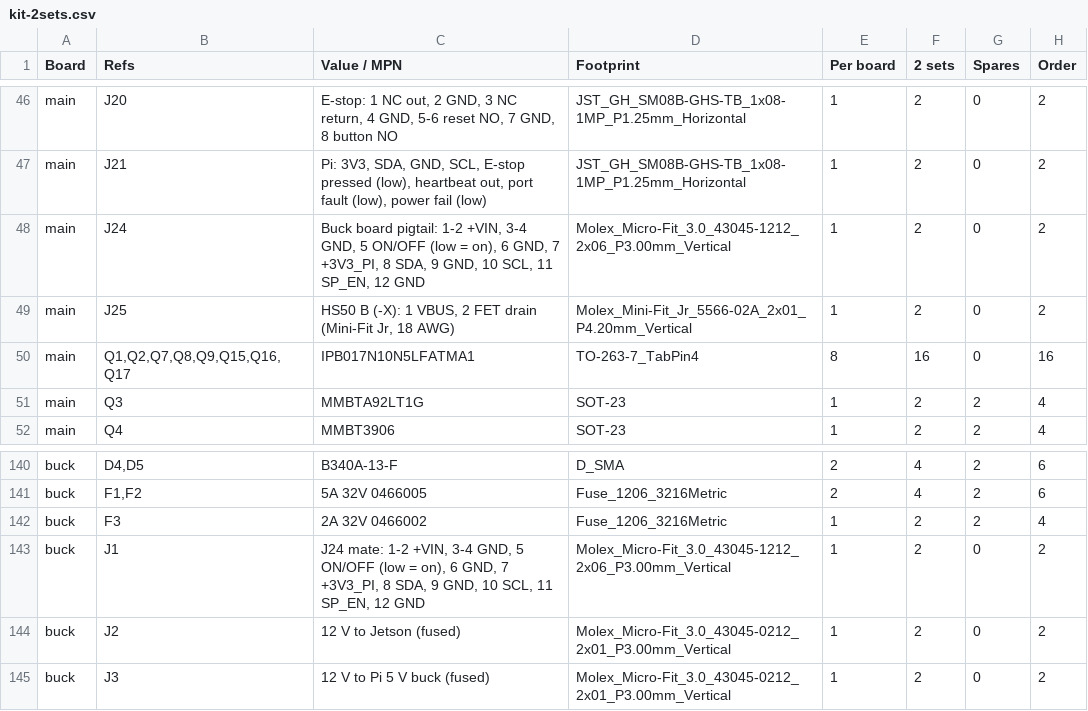
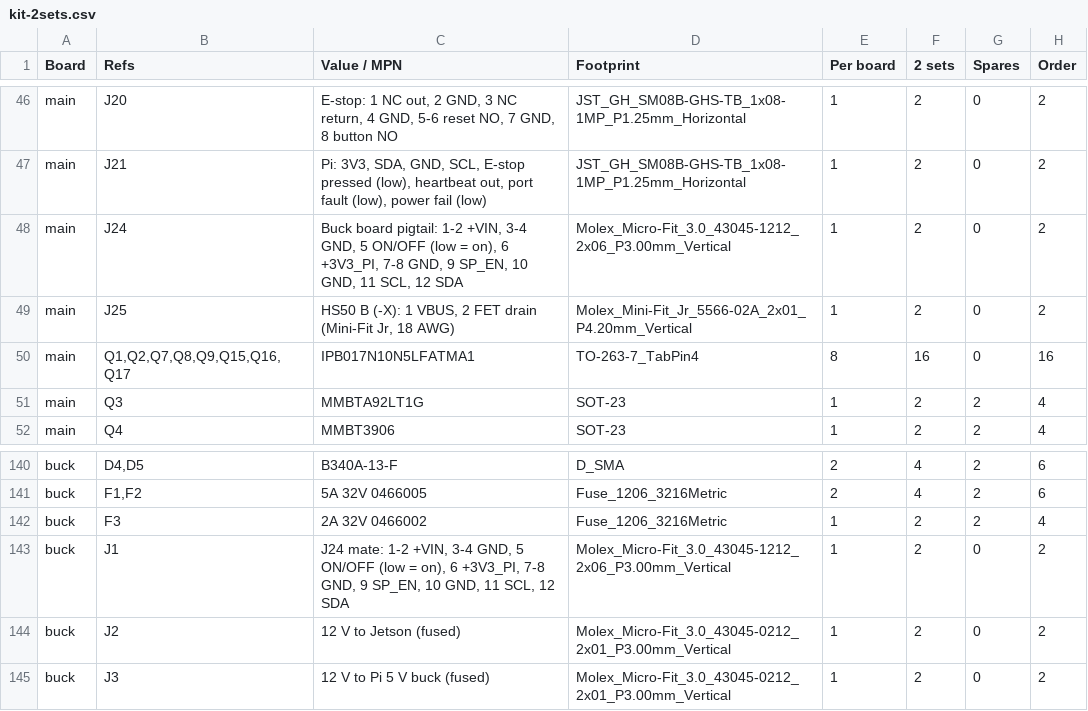
Before and after one commit to jaylamping/roark, a CSV file: hardware/power-board/kit-2sets.csv, drawn as a sheet; only a part is shown, gaps mark what is left out.

Commit message:
power-board: J24 / J1 pinout rows in the BOM and kit files follow the schematic (6 +3V3_PI, 7-8 GND, 9 SP_EN, 10 GND, 11 SCL, 12 SDA); bom_check.py holds the files to the netlists

```diff
--- a/hardware/power-board/kit-2sets.csv
+++ b/hardware/power-board/kit-2sets.csv
@@ -47,3 +47,3 @@
 "main","J21","Pi: 3V3, SDA, GND, SCL, E-stop pressed (low), heartbeat out, port fault (low), power fail (low)","JST_GH_SM08B-GHS-TB_1x08-1MP_P1.25mm_Horizontal","1","2","0","2"
-"main","J24","Buck board pigtail: 1-2 +VIN, 3-4 GND, 5 ON/OFF (low = on), 6 GND, 7 +3V3_PI, 8 SDA, 9 GND, 10 SCL, 11 SP_EN, 12 GND","Molex_Micro-Fit_3.0_43045-1212_2x06_P3.00mm_Vertical","1","2","0","2"
+"main","J24","Buck board pigtail: 1-2 +VIN, 3-4 GND, 5 ON/OFF (low = on), 6 +3V3_PI, 7-8 GND, 9 SP_EN, 10 GND, 11 SCL, 12 SDA","Molex_Micro-Fit_3.0_43045-1212_2x06_P3.00mm_Vertical","1","2","0","2"
 "main","J25","HS50 B (-X): 1 VBUS, 2 FET drain (Mini-Fit Jr, 18 AWG)","Molex_Mini-Fit_Jr_5566-02A_2x01_P4.20mm_Vertical","1","2","0","2"
@@ -142,3 +142,3 @@
 "buck","F3","2A 32V 0466002","Fuse_1206_3216Metric","1","2","2","4"
-"buck","J1","J24 mate: 1-2 +VIN, 3-4 GND, 5 ON/OFF (low = on), 6 GND, 7 +3V3_PI, 8 SDA, 9 GND, 10 SCL, 11 SP_EN, 12 GND","Molex_Micro-Fit_3.0_43045-1212_2x06_P3.00mm_Vertical","1","2","0","2"
+"buck","J1","J24 mate: 1-2 +VIN, 3-4 GND, 5 ON/OFF (low = on), 6 +3V3_PI, 7-8 GND, 9 SP_EN, 10 GND, 11 SCL, 12 SDA","Molex_Micro-Fit_3.0_43045-1212_2x06_P3.00mm_Vertical","1","2","0","2"
 "buck","J2","12 V to Jetson (fused)","Molex_Micro-Fit_3.0_43045-0212_2x01_P3.00mm_Vertical","1","2","0","2"
```
Also changed, not shown: hardware/power-board/bom-rev-B.csv, hardware/power-board/buck12/bom-buck12.csv, 1 other file.
